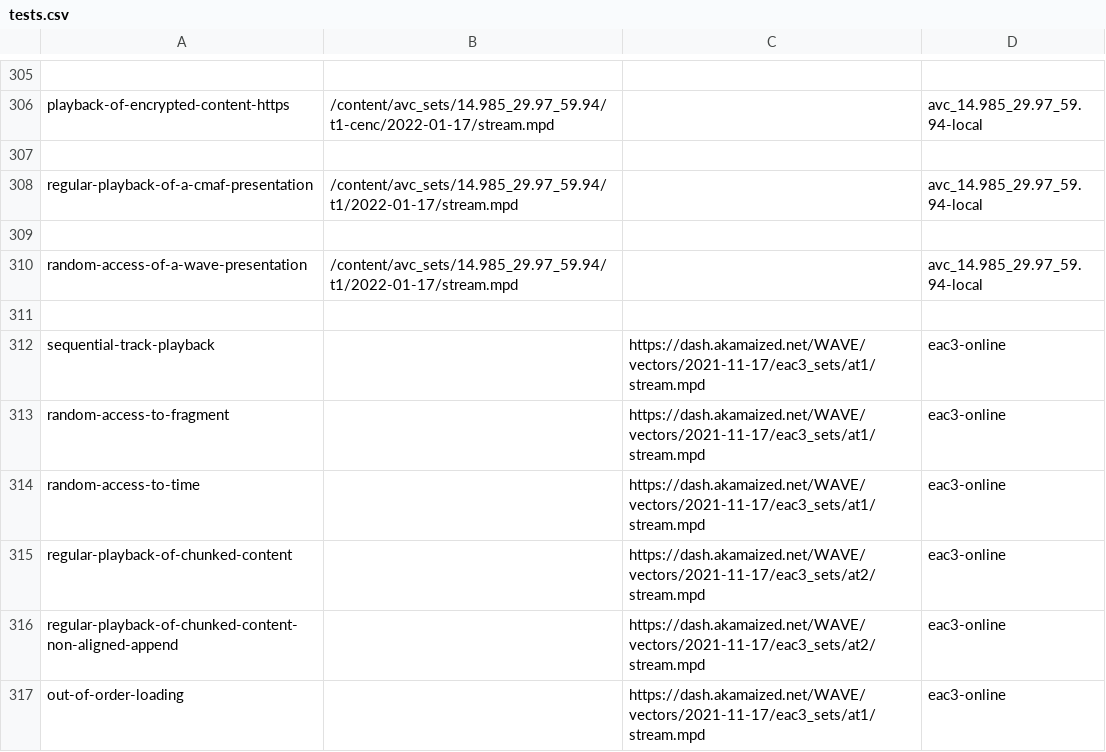
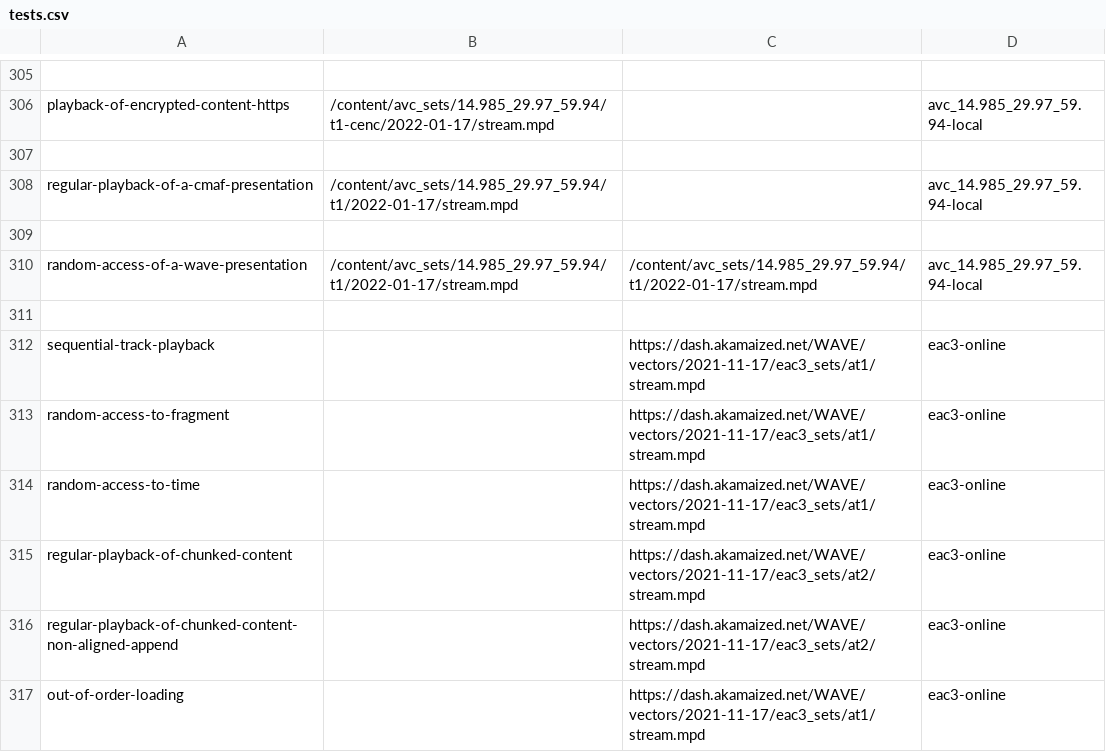
Before and after one commit to cta-wave/dpctf-tests, a CSV file: tests.csv, drawn as a sheet; only a part is shown, gaps mark what is left out; the diff covers the shown part only.

```diff
--- a/tests.csv
+++ b/tests.csv
@@ -309,3 +309,3 @@
 
-"random-access-of-a-wave-presentation","/content/avc_sets/14.985_29.97_59.94/t1/2022-01-17/stream.mpd","","avc_14.985_29.97_59.94-local"
+"random-access-of-a-wave-presentation","/content/avc_sets/14.985_29.97_59.94/t1/2022-01-17/stream.mpd","/content/avc_sets/14.985_29.97_59.94/t1/2022-01-17/stream.mpd","avc_14.985_29.97_59.94-local"
 
```
Also changed, not shown: 5 edited cells elsewhere in this file, 12 other files.
